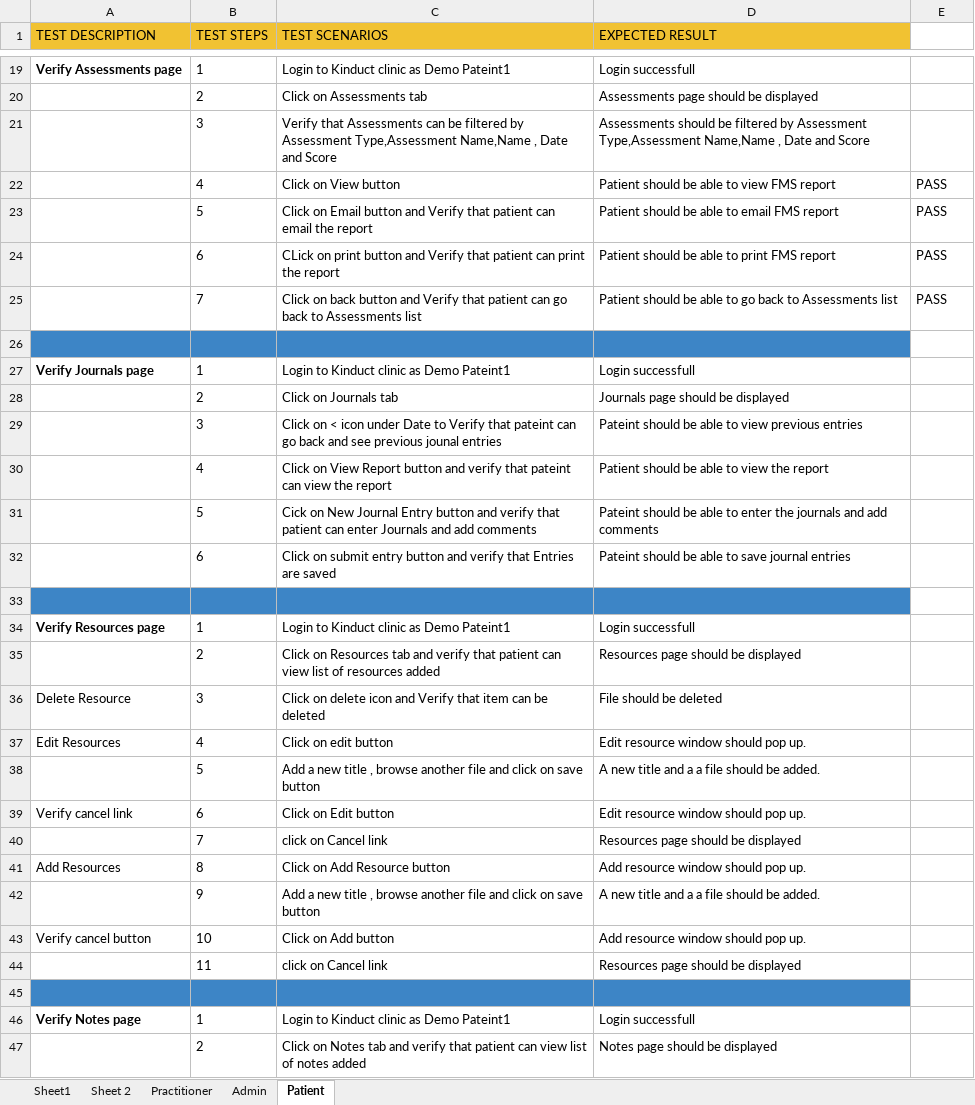
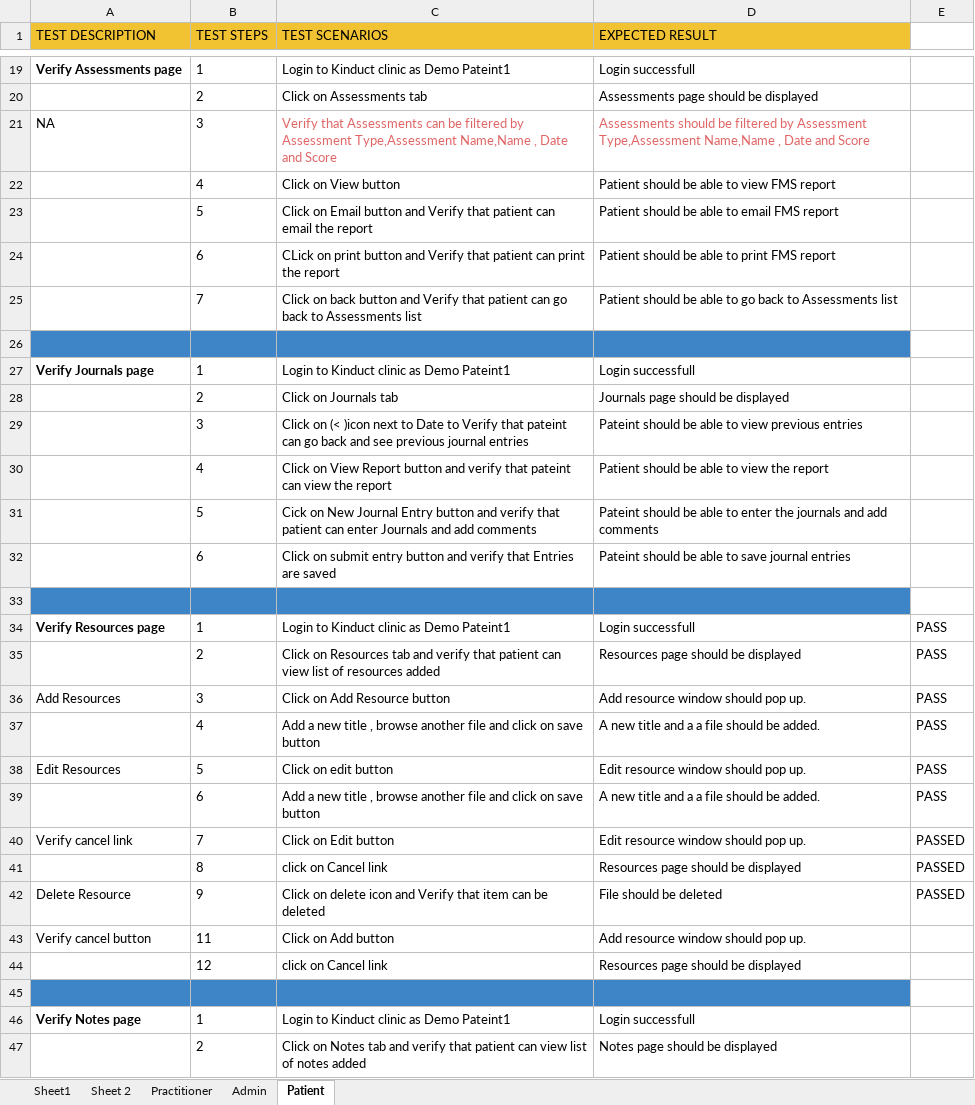
Before and after one commit to kinabhinav/kinduct, an Excel workbook: MavenFramework/kinduct.xlsx, sheet Patient, drawn as a sheet; only a part is shown, gaps mark what is left out; values as stored, in another font and other column widths than the file's, no borders; charts and pictures not drawn; removed rows and columns are numbered as before the commit, all else as after; the diff covers the shown part only; the diff names each change by its address in the sheet, - before the commit and + after, or states it on an @@ line.

Commit message:
Patient Journal

```diff
--- a/MavenFramework/kinduct.xlsx (sheet Patient)
+++ b/MavenFramework/kinduct.xlsx (sheet Patient)
-A21 (TEST DESCRIPTION): (empty)
+A21 (TEST DESCRIPTION): NA
-C21:D21 text colour: black
+C21:D21 text colour: #E06666
-E22:E25: PASS
+E22:E25: (empty)
-C29 (TEST SCENARIOS): Click on < icon under Date to Verify that pateint can go back and see previous jounal entries
+C29 (TEST SCENARIOS): Click on (< )icon next to Date to Verify that pateint can go back and see previous journal entries
-E34:E35: (empty)
+E34:E35: PASS
-row 36: Delete Resource | 3 | Click on delete icon and Verify that item can be deleted | File should be deleted
+row 36: Add Resources | 3 | Click on Add Resource button | Add resource window should pop up. | PASS
+row 37:  | 4 | Add a new title , browse another file and click on save button | A new title and a a file should be added. | PASS
-B38 (TEST STEPS): 4
+B38 (TEST STEPS): 5
-E38:E39: (empty)
+E38:E39: PASS
-B39 (TEST STEPS): 5
+B39 (TEST STEPS): 6
-B40 (TEST STEPS): 6
+B40 (TEST STEPS): 7
-E40:E41: (empty)
+E40:E41: PASSED
-B41 (TEST STEPS): 7
+B41 (TEST STEPS): 8
-row 41: Add Resources | 8 | Click on Add Resource button | Add resource window should pop up.
-row 42:  | 9 | Add a new title , browse another file and click on save button | A new title and a a file should be added.
+row 42: Delete Resource | 9 | Click on delete icon and Verify that item can be deleted | File should be deleted | PASSED
-B43 (TEST STEPS): 10
+B43 (TEST STEPS): 11
-B44 (TEST STEPS): 11
+B44 (TEST STEPS): 12
```
Also changed, not shown: 3 edited cells elsewhere in this sheet, sheet Practitioner, charts or pictures, 36 other files.
